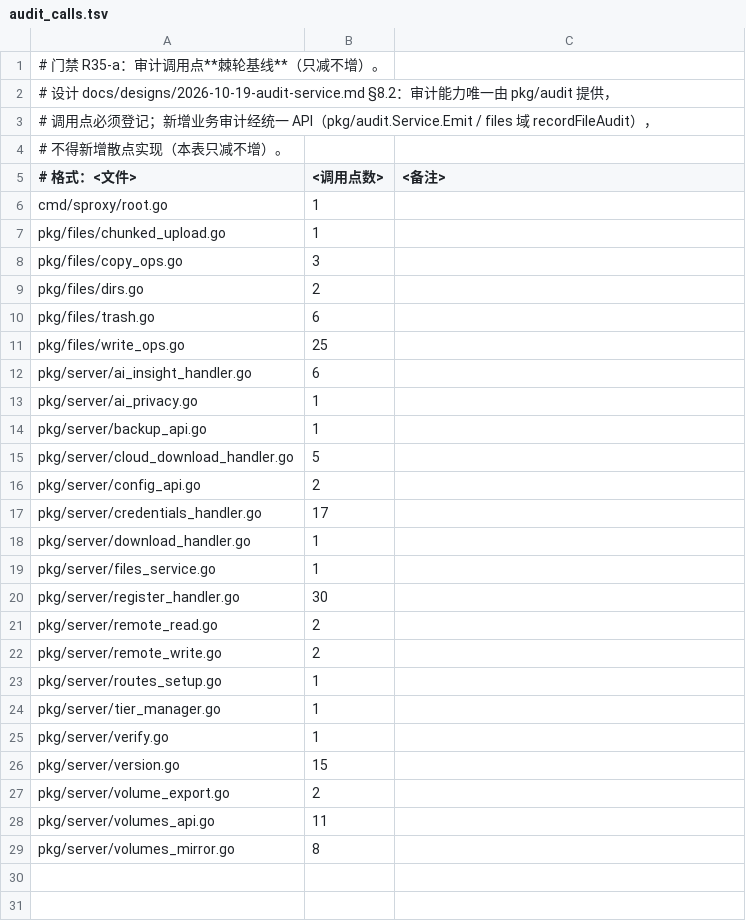
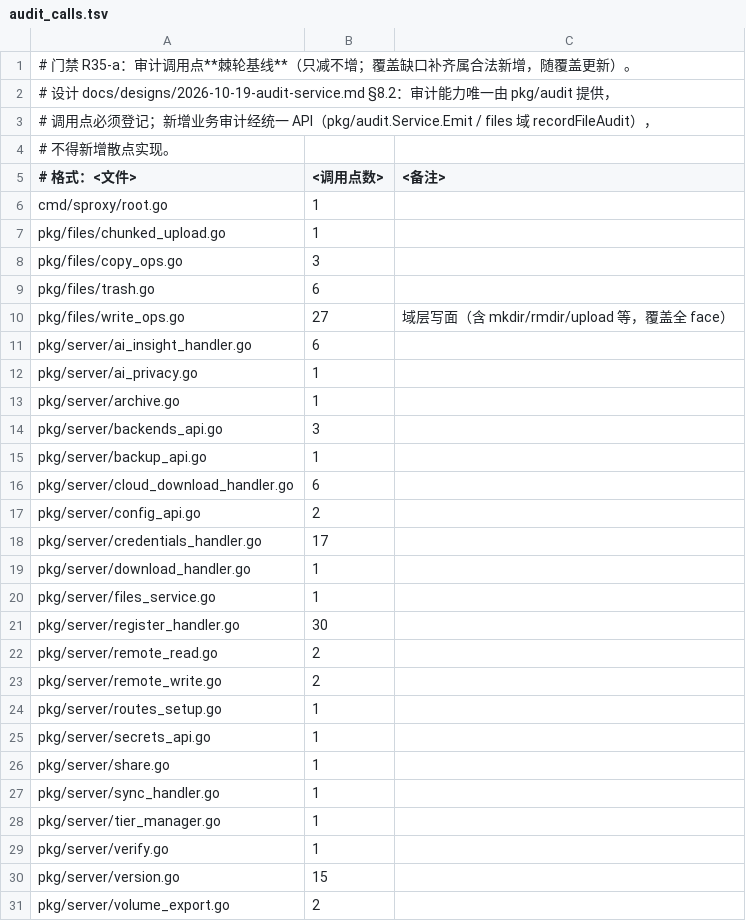
Before and after one commit to cocomhub/sproxy, a TSV file: internal/archcheck/audit_calls.tsv, drawn as a sheet; only a part is shown; the shorter side is filled out with more unchanged rows.

Commit message:
feat(audit): P2c——mkdir/rmdir 审计下沉 Service 层（覆盖全 face）+ 8 处 server 级缺口 + 基线重算
设计 docs/designs/2026-10-19-audit-service.md（v6）§8.2 的 P2 第三批：

- 下沉到域层（覆盖 HTTP/DAV/S3/CLI 全部写面）：pkg/files/write_ops.go 的 Service.MakeDir /
  Service.RemoveDir 记 recordFileAudit（action=mkdir/rmdir，含 volume/force 上下文）；同时移除 P2b
  加在 HTTP 处理层（pkg/files/dirs.go）的两行 —— 避免「同一操作按面重复计数 + DAV/S3 漏记」。
- server 级覆盖缺口（8 处）：backend_presign · backend_presign_complete（两条成功路径）· secret_delete
  · share_revoke · cloud_group_delete · sync_task_create · archive（流式打包接受即记，detail 注明）。
- R35-a 基线随覆盖重算（28 文件 / 153 处）；覆盖缺口补齐属合法新增，已在 TSV 注释中说明口径。

仍未覆盖（下一步 P2d）：upload 成功路径（WriteFile 新文件分支）· secrets create · user volume
create/delete · share create · notify/test · DAV PROPPATCH/tags · sync conflicts resolve；以及设计 §9.1
的 13 类业务审计场景测试（锁定防回归）。

验证：全量 go test ./pkg/... ./internal/... 89 包零失败 · golangci-lint 0 issues · go build 通过。

```diff
--- a/internal/archcheck/audit_calls.tsv
+++ b/internal/archcheck/audit_calls.tsv
@@ -1,5 +1,5 @@
-# 门禁 R35-a：审计调用点**棘轮基线**（只减不增）。
+# 门禁 R35-a：审计调用点**棘轮基线**（只减不增；覆盖缺口补齐属合法新增，随覆盖更新）。
 # 设计 docs/designs/2026-10-19-audit-service.md §8.2：审计能力唯一由 pkg/audit 提供，
 # 调用点必须登记；新增业务审计经统一 API（pkg/audit.Service.Emit / files 域 recordFileAudit），
-# 不得新增散点实现（本表只减不增）。
+# 不得新增散点实现。
 # 格式：<文件>	<调用点数>	<备注>
@@ -8,9 +8,10 @@ pkg/files/chunked_upload.go	1
 pkg/files/copy_ops.go	3	
-pkg/files/dirs.go	2	
 pkg/files/trash.go	6	
-pkg/files/write_ops.go	25	
+pkg/files/write_ops.go	27	域层写面（含 mkdir/rmdir/upload 等，覆盖全 face）
 pkg/server/ai_insight_handler.go	6	
 pkg/server/ai_privacy.go	1	
+pkg/server/archive.go	1	
+pkg/server/backends_api.go	3	
 pkg/server/backup_api.go	1	
-pkg/server/cloud_download_handler.go	5	
+pkg/server/cloud_download_handler.go	6	
 pkg/server/config_api.go	2	
@@ -23,2 +24,5 @@ pkg/server/remote_write.go	2
 pkg/server/routes_setup.go	1	
+pkg/server/secrets_api.go	1	
+pkg/server/share.go	1	
+pkg/server/sync_handler.go	1	
 pkg/server/tier_manager.go	1	
```
Also changed, not shown: 8 other files.
